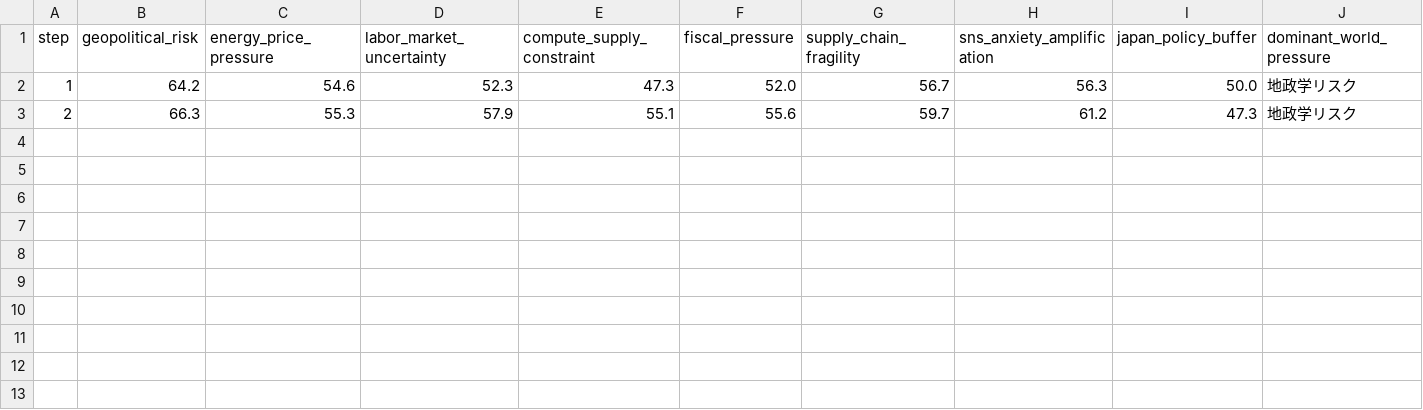
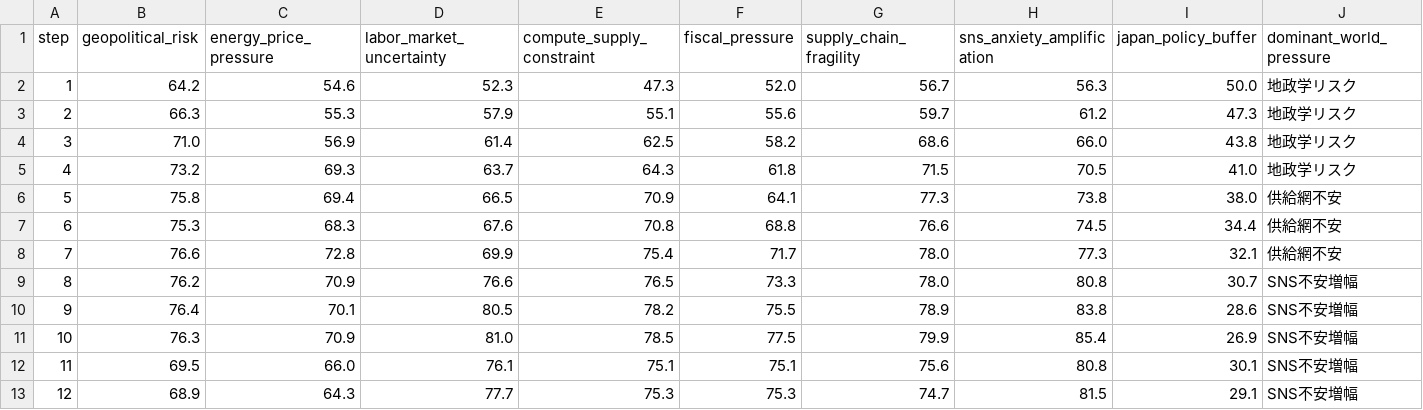
Before and after one commit to karesansui-u/hackathon-singulab, a TSV file: public/data/runs/policy_search_no_sustain_12steps_panel48/japan_state.tsv, drawn as a sheet; only a part is shown; rows hold the shown columns only; the diff names each change by its address in the sheet, - before the commit and + after, or states it on an @@ line.

```diff
--- a/public/data/runs/policy_search_no_sustain_12steps_panel48/japan_state.tsv
+++ b/public/data/runs/policy_search_no_sustain_12steps_panel48/japan_state.tsv
+row 4: 3 | 71.0 | 56.9 | 61.4 | 62.5 | 58.2 | 68.6 | 66.0 | 43.8 | 地政学リスク
+row 5: 4 | 73.2 | 69.3 | 63.7 | 64.3 | 61.8 | 71.5 | 70.5 | 41.0 | 地政学リスク
+row 6: 5 | 75.8 | 69.4 | 66.5 | 70.9 | 64.1 | 77.3 | 73.8 | 38.0 | 供給網不安
+row 7: 6 | 75.3 | 68.3 | 67.6 | 70.8 | 68.8 | 76.6 | 74.5 | 34.4 | 供給網不安
+row 8: 7 | 76.6 | 72.8 | 69.9 | 75.4 | 71.7 | 78.0 | 77.3 | 32.1 | 供給網不安
+row 9: 8 | 76.2 | 70.9 | 76.6 | 76.5 | 73.3 | 78.0 | 80.8 | 30.7 | SNS不安増幅
+row 10: 9 | 76.4 | 70.1 | 80.5 | 78.2 | 75.5 | 78.9 | 83.8 | 28.6 | SNS不安増幅
+row 11: 10 | 76.3 | 70.9 | 81.0 | 78.5 | 77.5 | 79.9 | 85.4 | 26.9 | SNS不安増幅
+row 12: 11 | 69.5 | 66.0 | 76.1 | 75.1 | 75.1 | 75.6 | 80.8 | 30.1 | SNS不安増幅
+row 13: 12 | 68.9 | 64.3 | 77.7 | 75.3 | 75.3 | 74.7 | 81.5 | 29.1 | SNS不安増幅
```
Also changed, not shown: public/data/runs/birth_grant_only_83steps_panel48/agent_feedback.tsv, public/data/runs/policy_search_no_sustain_12steps_panel48/agent_feedback.tsv, 23 other files.
